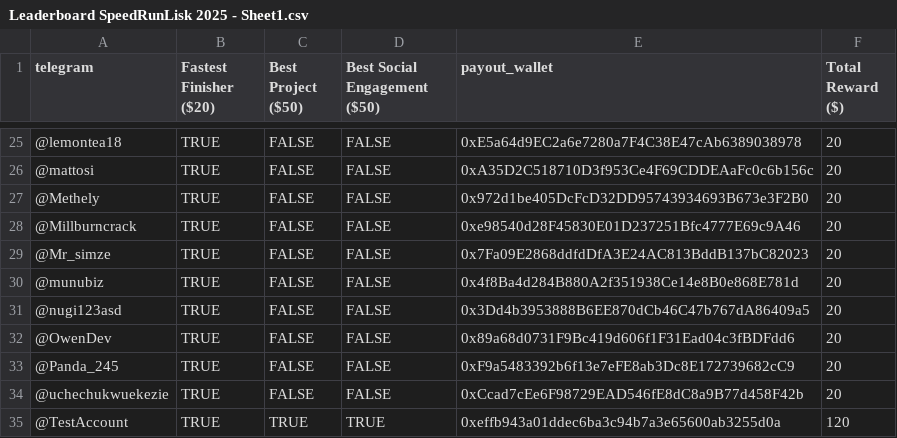
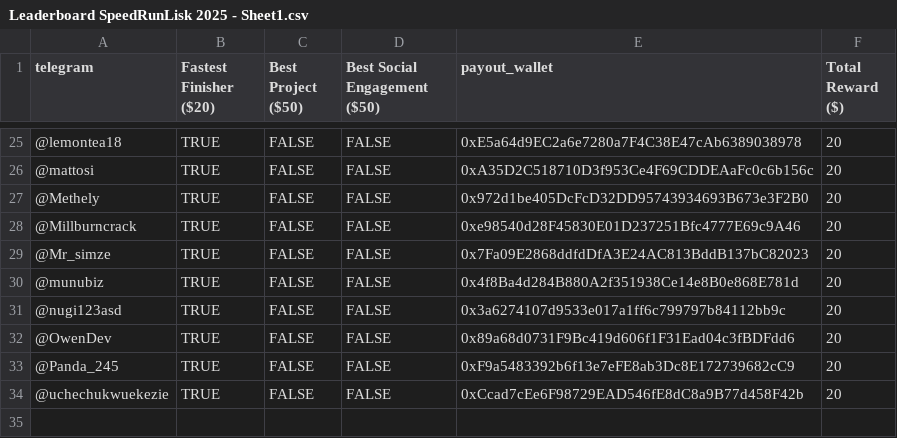
Before and after one commit to 0xandee/SpeedRunLisk, a CSV file: packages/nextjs/public/speedrun/Leaderboard SpeedRunLisk 2025 - Sheet1.csv, drawn as a sheet; only a part is shown, gaps mark what is left out.

```diff
--- a/packages/nextjs/public/speedrun/Leaderboard SpeedRunLisk 2025 - Sheet1.csv
+++ b/packages/nextjs/public/speedrun/Leaderboard SpeedRunLisk 2025 - Sheet1.csv
@@ -30,3 +30,3 @@ telegram,Fastest Finisher ($20),Best Project ($50),Best Social Engagement ($50),
 @munubiz,TRUE,FALSE,FALSE,0x4f8Ba4d284B880A2f351938Ce14e8B0e868E781d,20
-@nugi123asd,TRUE,FALSE,FALSE,0x3Dd4b3953888B6EE870dCb46C47b767dA86409a5,20
+@nugi123asd,TRUE,FALSE,FALSE,0x3a6274107d9533e017a1ff6c799797b84112bb9c,20
 @OwenDev,TRUE,FALSE,FALSE,0x89a68d0731F9Bc419d606f1F31Ead04c3fBDFdd6,20
@@ -34,2 +34 @@ telegram,Fastest Finisher ($20),Best Project ($50),Best Social Engagement ($50),
 @uchechukwuekezie,TRUE,FALSE,FALSE,0xCcad7cEe6F98729EAD546fE8dC8a9B77d458F42b,20
-@TestAccount,TRUE,TRUE,TRUE,0xeffb943a01ddec6ba3c94b7a3e65600ab3255d0a,120
```
Also changed, not shown: packages/nextjs/public/speedrun/Leaderboard SpeedRunLisk 2025 - Sheet1 - LSK.csv.
